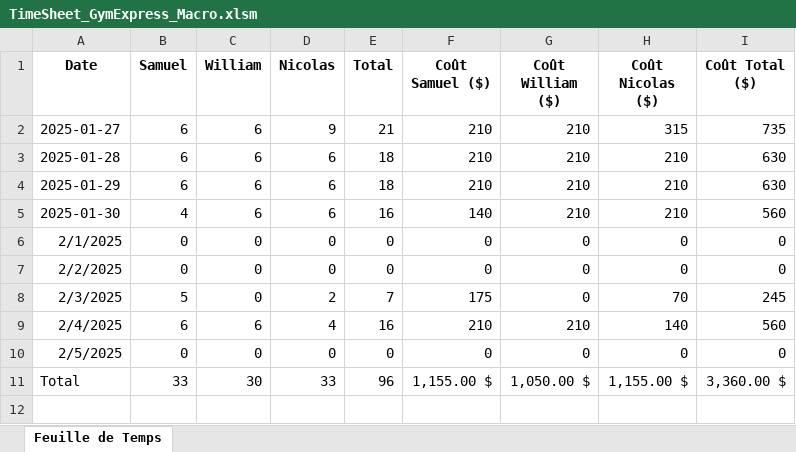
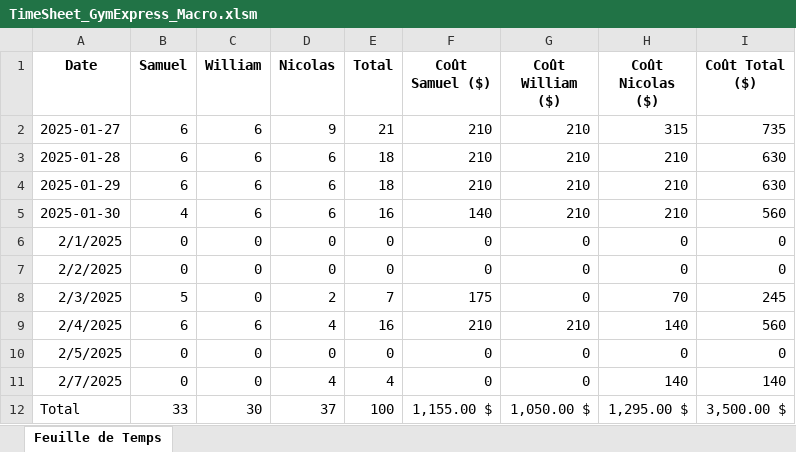
Before and after one commit to WilliamLeroux/GymExpress, an Excel workbook: Documentation/TimeSheet_GymExpress_Macro.xlsm, sheet Feuille de Temps, drawn as a sheet; values as stored, in another font and other column widths than the file's, no borders; charts and pictures not drawn; addresses are those after the commit; the diff names each change by its address in the sheet, - before the commit and + after, or states it on an @@ line.

Commit message:
Ajout du temps pour vendredi le 7 février

```diff
--- a/Documentation/TimeSheet_GymExpress_Macro.xlsm (sheet Feuille de Temps)
+++ b/Documentation/TimeSheet_GymExpress_Macro.xlsm (sheet Feuille de Temps)
+row 11: 2/7/2025 | 0 | 0 | 4 | 4 | 0 | 0 | 140 | 140
-D12 (Nicolas): 33
+D12 (Nicolas): 37
-E12 (Total): 96
+E12 (Total): 100
-H12 (Coût Nicolas ($)): 1,155.00 $
+H12 (Coût Nicolas ($)): 1,295.00 $
-I12 (Coût Total ($)): 3,360.00 $
+I12 (Coût Total ($)): 3,500.00 $
```
Also changed, not shown: formulas that keep their value, 1 other file.
